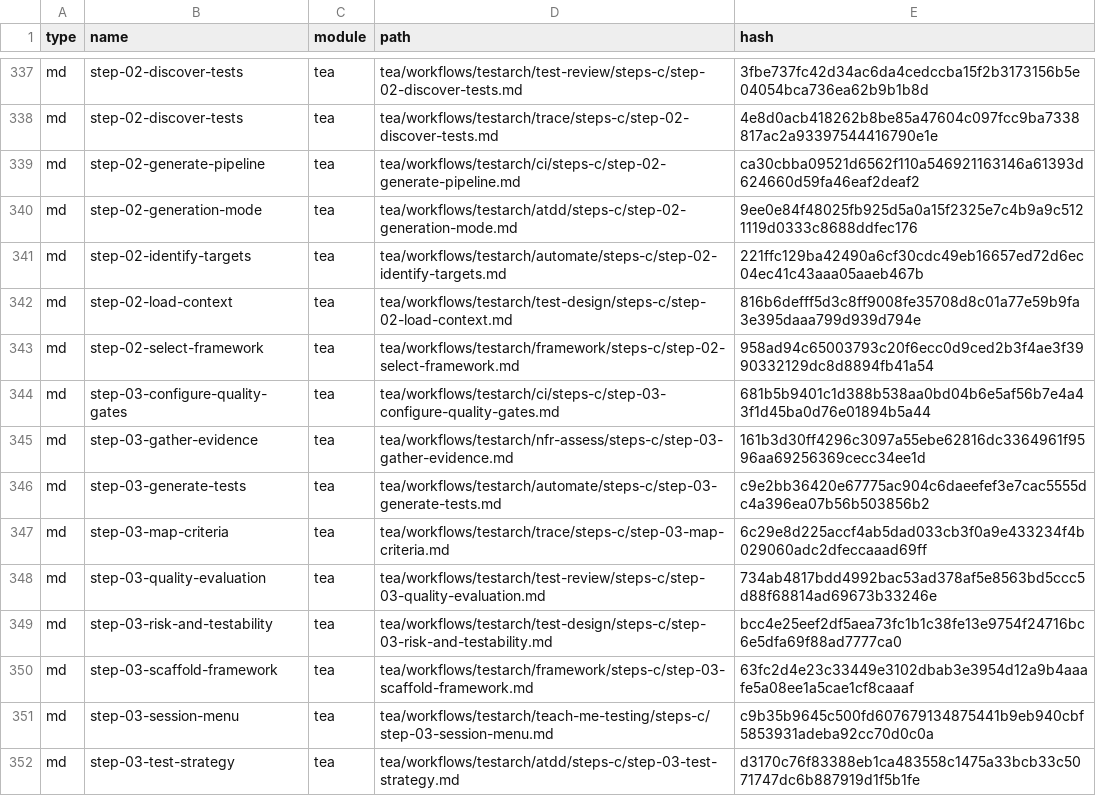
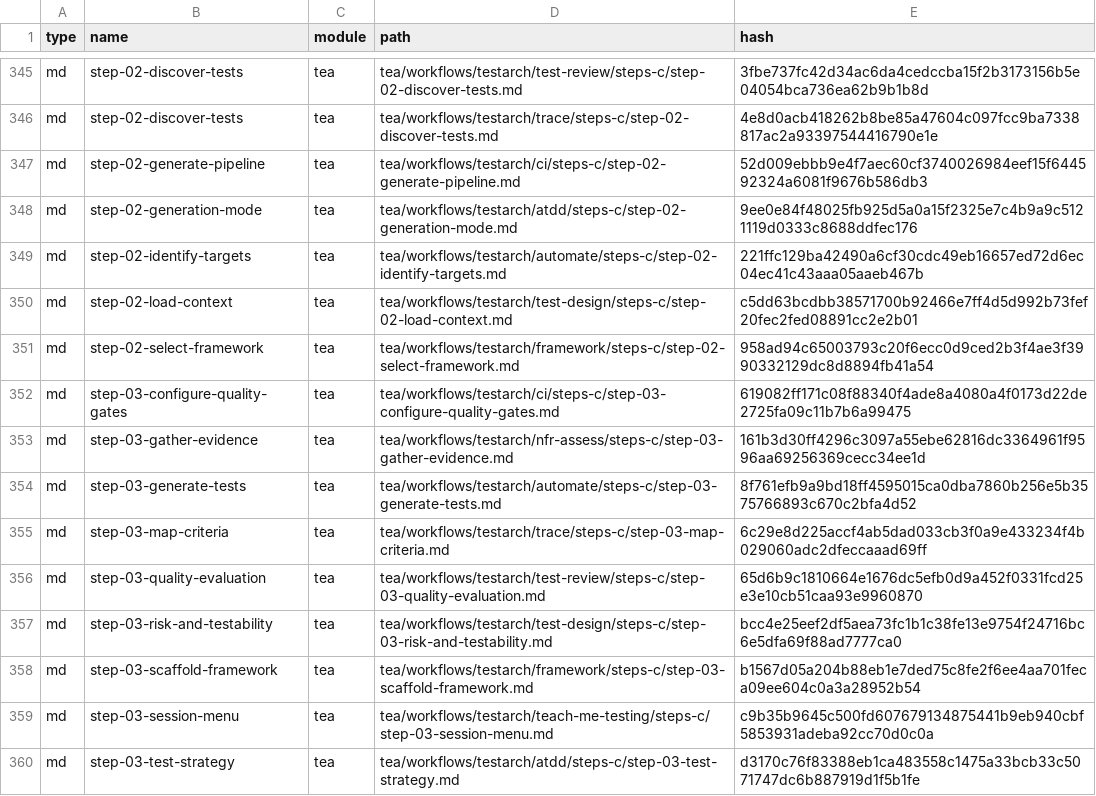
Before and after one commit to masteroleg/gm, a CSV file: _bmad/_config/files-manifest.csv, drawn as a sheet; only a part is shown, gaps mark what is left out; the diff covers the shown part only.

```diff
--- a/_bmad/_config/files-manifest.csv
+++ b/_bmad/_config/files-manifest.csv
@@ -338,14 +346,14 @@ type,name,module,path,hash
 "md","step-02-discover-tests","tea","tea/workflows/testarch/trace/steps-c/step-02-discover-tests.md","4e8d0acb418262b8be85a47604c097fcc9ba7338817ac2a93397544416790e1e"
-"md","step-02-generate-pipeline","tea","tea/workflows/testarch/ci/steps-c/step-02-generate-pipeline.md","ca30cbba09521d6562f110a546921163146a61393d624660d59fa46eaf2deaf2"
+"md","step-02-generate-pipeline","tea","tea/workflows/testarch/ci/steps-c/step-02-generate-pipeline.md","52d009ebbb9e4f7aec60cf3740026984eef15f644592324a6081f9676b586db3"
 "md","step-02-generation-mode","tea","tea/workflows/testarch/atdd/steps-c/step-02-generation-mode.md","9ee0e84f48025fb925d5a0a15f2325e7c4b9a9c5121119d0333c8688ddfec176"
 "md","step-02-identify-targets","tea","tea/workflows/testarch/automate/steps-c/step-02-identify-targets.md","221ffc129ba42490a6cf30cdc49eb16657ed72d6ec04ec41c43aaa05aaeb467b"
-"md","step-02-load-context","tea","tea/workflows/testarch/test-design/steps-c/step-02-load-context.md","816b6defff5d3c8ff9008fe35708d8c01a77e59b9fa3e395daaa799d939d794e"
+"md","step-02-load-context","tea","tea/workflows/testarch/test-design/steps-c/step-02-load-context.md","c5dd63bcdbb38571700b92466e7ff4d5d992b73fef20fec2fed08891cc2e2b01"
 "md","step-02-select-framework","tea","tea/workflows/testarch/framework/steps-c/step-02-select-framework.md","958ad94c65003793c20f6ecc0d9ced2b3f4ae3f3990332129dc8d8894fb41a54"
-"md","step-03-configure-quality-gates","tea","tea/workflows/testarch/ci/steps-c/step-03-configure-quality-gates.md","681b5b9401c1d388b538aa0bd04b6e5af56b7e4a43f1d45ba0d76e01894b5a44"
+"md","step-03-configure-quality-gates","tea","tea/workflows/testarch/ci/steps-c/step-03-configure-quality-gates.md","619082ff171c08f88340f4ade8a4080a4f0173d22de2725fa09c11b7b6a99475"
 "md","step-03-gather-evidence","tea","tea/workflows/testarch/nfr-assess/steps-c/step-03-gather-evidence.md","161b3d30ff4296c3097a55ebe62816dc3364961f9596aa69256369cecc34ee1d"
-"md","step-03-generate-tests","tea","tea/workflows/testarch/automate/steps-c/step-03-generate-tests.md","c9e2bb36420e67775ac904c6daeefef3e7cac5555dc4a396ea07b56b503856b2"
+"md","step-03-generate-tests","tea","tea/workflows/testarch/automate/steps-c/step-03-generate-tests.md","8f761efb9a9bd18ff4595015ca0dba7860b256e5b3575766893c670c2bfa4d52"
 "md","step-03-map-criteria","tea","tea/workflows/testarch/trace/steps-c/step-03-map-criteria.md","6c29e8d225accf4ab5dad033cb3f0a9e433234f4b029060adc2dfeccaaad69ff"
-"md","step-03-quality-evaluation","tea","tea/workflows/testarch/test-review/steps-c/step-03-quality-evaluation.md","734ab4817bdd4992bac53ad378af5e8563bd5ccc5d88f68814ad69673b33246e"
+"md","step-03-quality-evaluation","tea","tea/workflows/testarch/test-review/steps-c/step-03-quality-evaluation.md","65d6b9c1810664e1676dc5efb0d9a452f0331fcd25e3e10cb51caa93e9960870"
 "md","step-03-risk-and-testability","tea","tea/workflows/testarch/test-design/steps-c/step-03-risk-and-testability.md","bcc4e25eef2df5aea73fc1b1c38fe13e9754f24716bc6e5dfa69f88ad7777ca0"
-"md","step-03-scaffold-framework","tea","tea/workflows/testarch/framework/steps-c/step-03-scaffold-framework.md","63fc2d4e23c33449e3102dbab3e3954d12a9b4aaafe5a08ee1a5cae1cf8caaaf"
+"md","step-03-scaffold-framework","tea","tea/workflows/testarch/framework/steps-c/step-03-scaffold-framework.md","b1567d05a204b88eb1e7ded75c8fe2f6ee4aa701feca09ee604c0a3a28952b54"
 "md","step-03-session-menu","tea","tea/workflows/testarch/teach-me-testing/steps-c/step-03-session-menu.md","c9b35b9645c500fd607679134875441b9eb940cbf5853931adeba92cc70d0c0a"
```
Also changed, not shown: 8 added rows and 101 edited cells elsewhere in this file, _bmad/_config/bmad-help.csv, _bmad/_config/task-manifest.csv, 10 other files.
